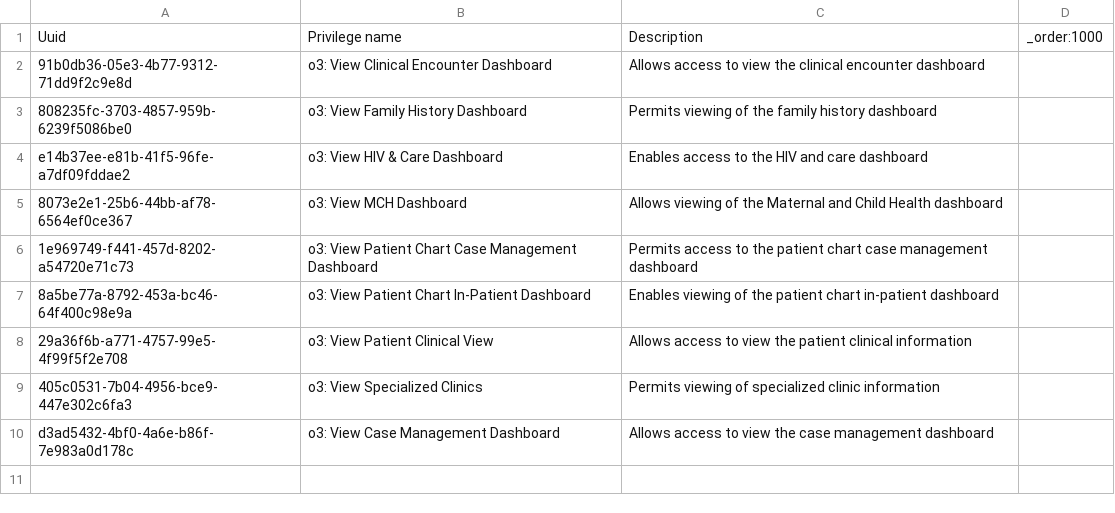
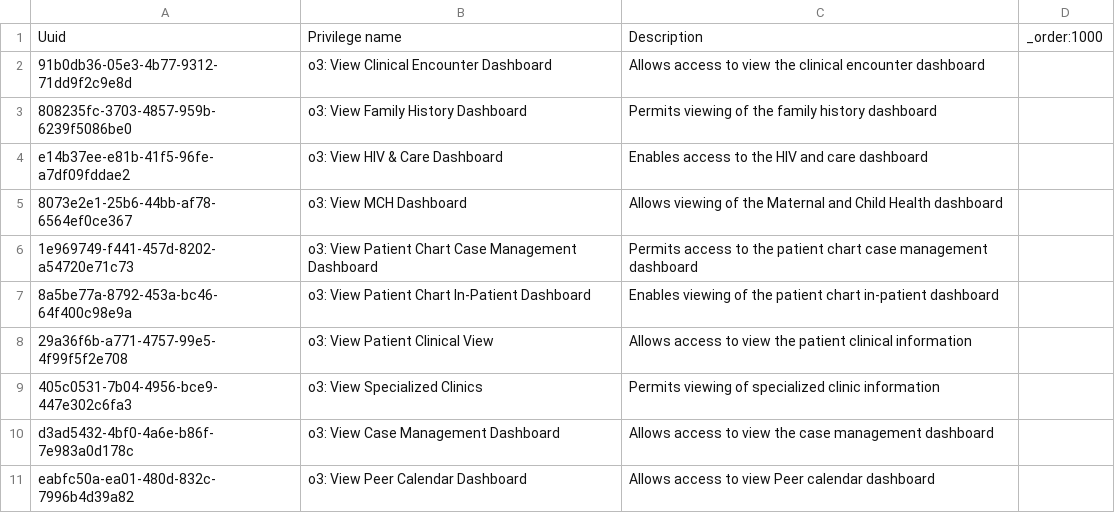
Before and after one commit to enyaencha/openmrs-config-kenyaemr, a CSV file: configuration/privileges/kenyaemr_esm_patient_clinical_view_app.csv, drawn as a sheet.

Commit message:
Configured peer caledar for peer educator role (#830)
Co-authored-by: Donald Kibet <chelashawdonald@yahoo.com>

```diff
--- a/configuration/privileges/kenyaemr_esm_patient_clinical_view_app.csv
+++ b/configuration/privileges/kenyaemr_esm_patient_clinical_view_app.csv
@@ -10 +10,2 @@ e14b37ee-e81b-41f5-96fe-a7df09fddae2,o3: View HIV & Care Dashboard,Enables acces
 d3ad5432-4bf0-4a6e-b86f-7e983a0d178c,o3: View Case Management Dashboard,Allows access to view the case management dashboard,
+eabfc50a-ea01-480d-832c-7996b4d39a82,o3: View Peer Calendar Dashboard,Allows access to view Peer calendar dashboard,
```
Also changed, not shown: configuration/roles/facility_wide.csv, 3 other files.
